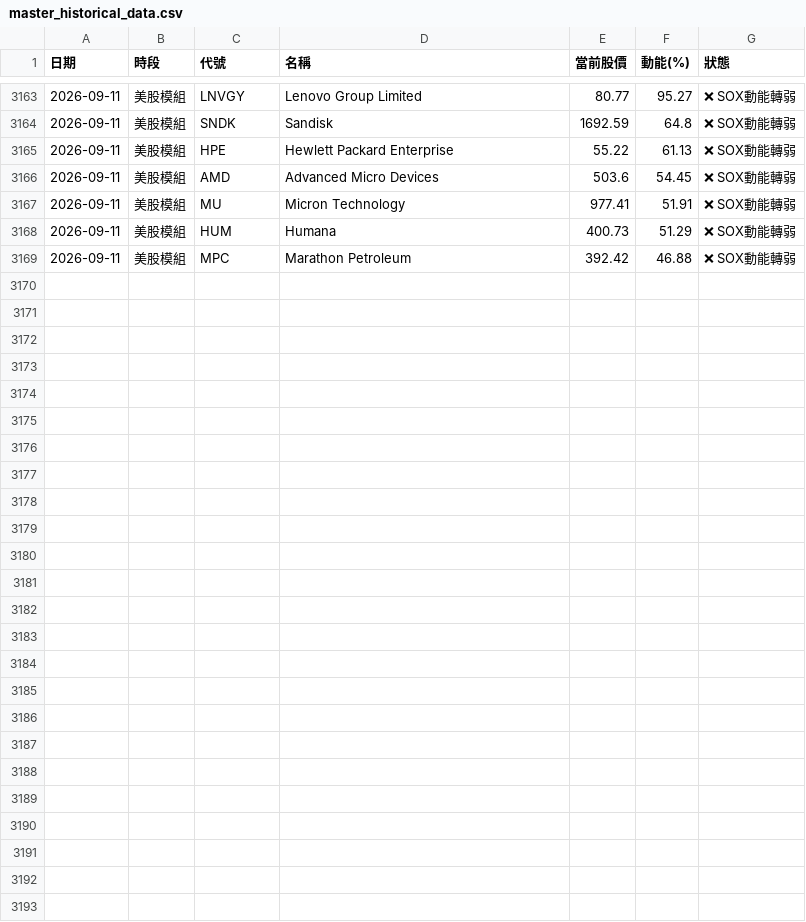
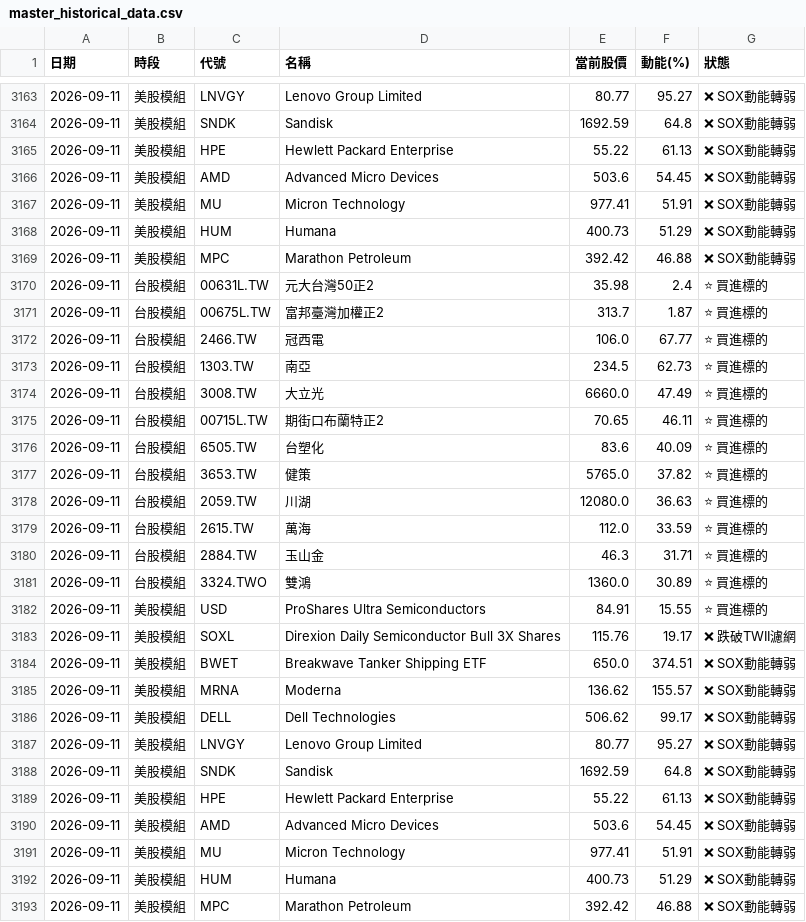
Before and after one commit to ainsliemile/TW_daily_stock, a CSV file: master_historical_data.csv, drawn as a sheet; only a part is shown, gaps mark what is left out; the diff names each change by its address in the sheet, - before the commit and + after, or states it on an @@ line.

```diff
--- a/master_historical_data.csv
+++ b/master_historical_data.csv
+row 3170: 2026-09-11 | 台股模組 | 00631L.TW | 元大台灣50正2 | 35.98 | 2.4 | ⭐ 買進標的
+row 3171: 2026-09-11 | 台股模組 | 00675L.TW | 富邦臺灣加權正2 | 313.7 | 1.87 | ⭐ 買進標的
+row 3172: 2026-09-11 | 台股模組 | 2466.TW | 冠西電 | 106.0 | 67.77 | ⭐ 買進標的
+row 3173: 2026-09-11 | 台股模組 | 1303.TW | 南亞 | 234.5 | 62.73 | ⭐ 買進標的
+row 3174: 2026-09-11 | 台股模組 | 3008.TW | 大立光 | 6660.0 | 47.49 | ⭐ 買進標的
+row 3175: 2026-09-11 | 台股模組 | 00715L.TW | 期街口布蘭特正2 | 70.65 | 46.11 | ⭐ 買進標的
+row 3176: 2026-09-11 | 台股模組 | 6505.TW | 台塑化 | 83.6 | 40.09 | ⭐ 買進標的
+row 3177: 2026-09-11 | 台股模組 | 3653.TW | 健策 | 5765.0 | 37.82 | ⭐ 買進標的
+row 3178: 2026-09-11 | 台股模組 | 2059.TW | 川湖 | 12080.0 | 36.63 | ⭐ 買進標的
+row 3179: 2026-09-11 | 台股模組 | 2615.TW | 萬海 | 112.0 | 33.59 | ⭐ 買進標的
+row 3180: 2026-09-11 | 台股模組 | 2884.TW | 玉山金 | 46.3 | 31.71 | ⭐ 買進標的
+row 3181: 2026-09-11 | 台股模組 | 3324.TWO | 雙鴻 | 1360.0 | 30.89 | ⭐ 買進標的
+row 3182: 2026-09-11 | 美股模組 | USD | ProShares Ultra Semiconductors | 84.91 | 15.55 | ⭐ 買進標的
+row 3183: 2026-09-11 | 美股模組 | SOXL | Direxion Daily Semiconductor Bull 3X Shares | 115.76 | 19.17 | ❌ 跌破TWII濾網
+row 3184: 2026-09-11 | 美股模組 | BWET | Breakwave Tanker Shipping ETF | 650.0 | 374.51 | ❌ SOX動能轉弱
+row 3185: 2026-09-11 | 美股模組 | MRNA | Moderna | 136.62 | 155.57 | ❌ SOX動能轉弱
+row 3186: 2026-09-11 | 美股模組 | DELL | Dell Technologies | 506.62 | 99.17 | ❌ SOX動能轉弱
+row 3187: 2026-09-11 | 美股模組 | LNVGY | Lenovo Group Limited | 80.77 | 95.27 | ❌ SOX動能轉弱
+row 3188: 2026-09-11 | 美股模組 | SNDK | Sandisk | 1692.59 | 64.8 | ❌ SOX動能轉弱
+row 3189: 2026-09-11 | 美股模組 | HPE | Hewlett Packard Enterprise | 55.22 | 61.13 | ❌ SOX動能轉弱
+row 3190: 2026-09-11 | 美股模組 | AMD | Advanced Micro Devices | 503.6 | 54.45 | ❌ SOX動能轉弱
+row 3191: 2026-09-11 | 美股模組 | MU | Micron Technology | 977.41 | 51.91 | ❌ SOX動能轉弱
+row 3192: 2026-09-11 | 美股模組 | HUM | Humana | 400.73 | 51.29 | ❌ SOX動能轉弱
+row 3193: 2026-09-11 | 美股模組 | MPC | Marathon Petroleum | 392.42 | 46.88 | ❌ SOX動能轉弱
```
Also changed, not shown: 2 other files.
